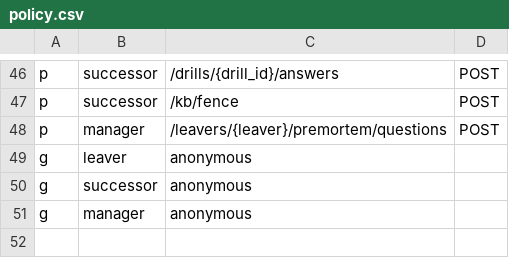
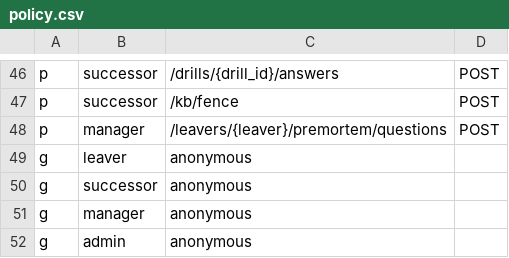
Before and after one commit to ilyos-numon/handoff, a CSV file: src/handoff/rbac/policy.csv, drawn as a sheet; only a part is shown, gaps mark what is left out; the diff names each change by its address in the sheet, - before the commit and + after, or states it on an @@ line.

```diff
--- a/src/handoff/rbac/policy.csv
+++ b/src/handoff/rbac/policy.csv
+row 52: g | admin | anonymous
```
Also changed, not shown: 4 other files.
